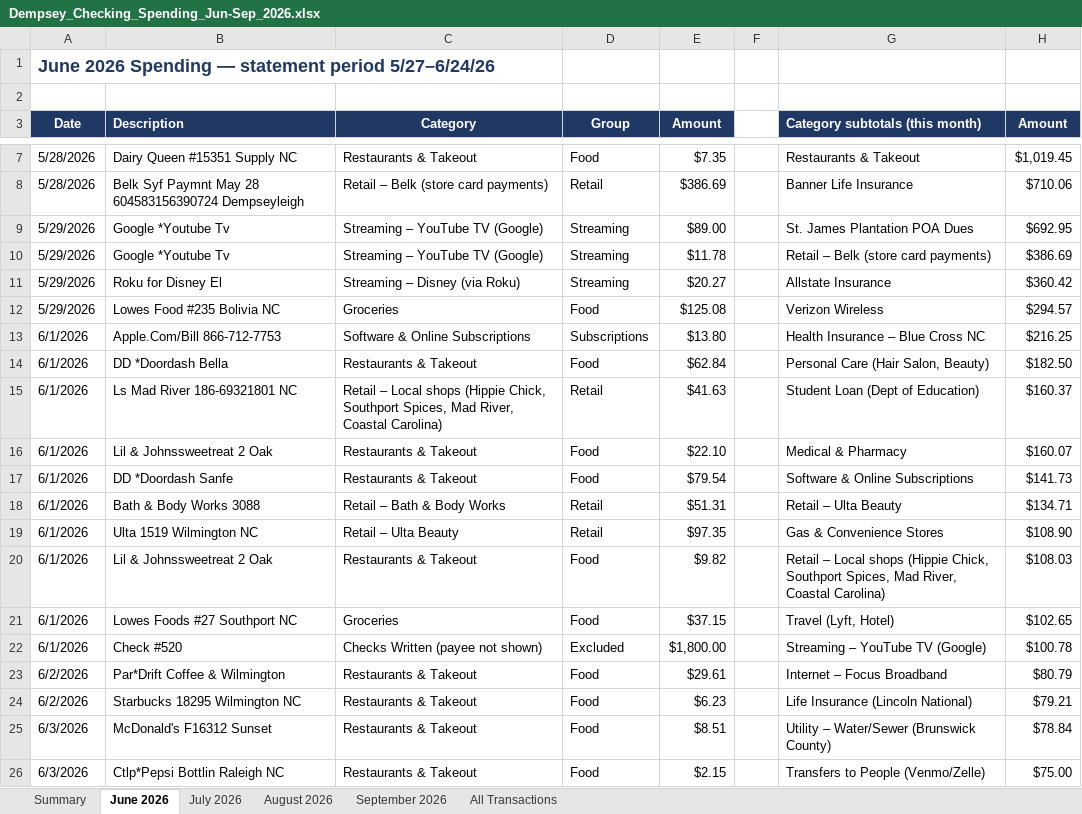
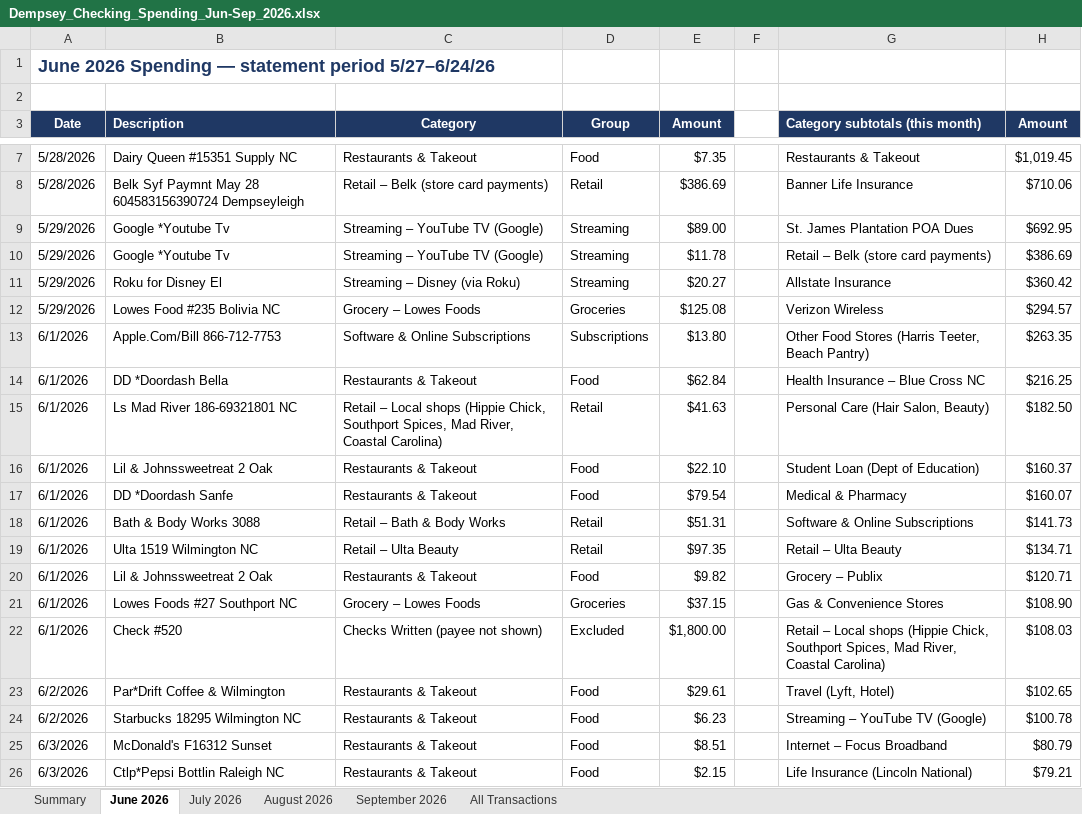
Before and after one commit to MktgCAP/Searchlight-YTD-Analysis, an Excel workbook: Dempsey_Checking_Spending_Jun-Sep_2026.xlsx, sheet June 2026, drawn as a sheet; only a part is shown, gaps mark what is left out; values as stored, in another font and other column widths than the file's, no borders; the diff covers the shown part only; the diff names each change by its address in the sheet, - before the commit and + after, or states it on an @@ line.

```diff
--- a/Dempsey_Checking_Spending_Jun-Sep_2026.xlsx (sheet June 2026)
+++ b/Dempsey_Checking_Spending_Jun-Sep_2026.xlsx (sheet June 2026)
-C12 (Category): Groceries
+C12 (Category): Grocery – Lowes Foods
-D12 (Group): Food
+D12 (Group): Groceries
-G13 (Category subtotals (this month)): Health Insurance – Blue Cross NC
+G13 (Category subtotals (this month)): Other Food Stores (Harris Teeter, Beach Pantry)
-H13 (Amount): $216.25
+H13 (Amount): $263.35
-G14 (Category subtotals (this month)): Personal Care (Hair Salon, Beauty)
+G14 (Category subtotals (this month)): Health Insurance – Blue Cross NC
-H14 (Amount): $182.50
+H14 (Amount): $216.25
-G15 (Category subtotals (this month)): Student Loan (Dept of Education)
+G15 (Category subtotals (this month)): Personal Care (Hair Salon, Beauty)
-H15 (Amount): $160.37
+H15 (Amount): $182.50
-G16 (Category subtotals (this month)): Medical & Pharmacy
+G16 (Category subtotals (this month)): Student Loan (Dept of Education)
-H16 (Amount): $160.07
+H16 (Amount): $160.37
-G17 (Category subtotals (this month)): Software & Online Subscriptions
+G17 (Category subtotals (this month)): Medical & Pharmacy
-H17 (Amount): $141.73
+H17 (Amount): $160.07
-G18 (Category subtotals (this month)): Retail – Ulta Beauty
+G18 (Category subtotals (this month)): Software & Online Subscriptions
-H18 (Amount): $134.71
+H18 (Amount): $141.73
-G19 (Category subtotals (this month)): Gas & Convenience Stores
+G19 (Category subtotals (this month)): Retail – Ulta Beauty
-H19 (Amount): $108.90
+H19 (Amount): $134.71
-G20 (Category subtotals (this month)): Retail – Local shops (Hippie Chick, Southport Spices, Mad River, Coastal Carolina)
+G20 (Category subtotals (this month)): Grocery – Publix
-H20 (Amount): $108.03
+H20 (Amount): $120.71
-C21 (Category): Groceries
+C21 (Category): Grocery – Lowes Foods
-D21 (Group): Food
+D21 (Group): Groceries
-G21 (Category subtotals (this month)): Travel (Lyft, Hotel)
+G21 (Category subtotals (this month)): Gas & Convenience Stores
-H21 (Amount): $102.65
+H21 (Amount): $108.90
-G22 (Category subtotals (this month)): Streaming – YouTube TV (Google)
+G22 (Category subtotals (this month)): Retail – Local shops (Hippie Chick, Southport Spices, Mad River, Coastal Carolina)
-H22 (Amount): $100.78
+H22 (Amount): $108.03
-G23 (Category subtotals (this month)): Internet – Focus Broadband
+G23 (Category subtotals (this month)): Travel (Lyft, Hotel)
-H23 (Amount): $80.79
+H23 (Amount): $102.65
-G24 (Category subtotals (this month)): Life Insurance (Lincoln National)
+G24 (Category subtotals (this month)): Streaming – YouTube TV (Google)
-H24 (Amount): $79.21
+H24 (Amount): $100.78
-G25 (Category subtotals (this month)): Utility – Water/Sewer (Brunswick County)
+G25 (Category subtotals (this month)): Internet – Focus Broadband
-H25 (Amount): $78.84
+H25 (Amount): $80.79
-G26 (Category subtotals (this month)): Transfers to People (Venmo/Zelle)
+G26 (Category subtotals (this month)): Life Insurance (Lincoln National)
-H26 (Amount): $75.00
+H26 (Amount): $79.21
```
Also changed, not shown: 56 edited cells and cell formats elsewhere in this sheet, sheet August 2026, sheet July 2026, sheet All Transactions, sheet September 2026, sheet Summary, formulas that keep their value.
